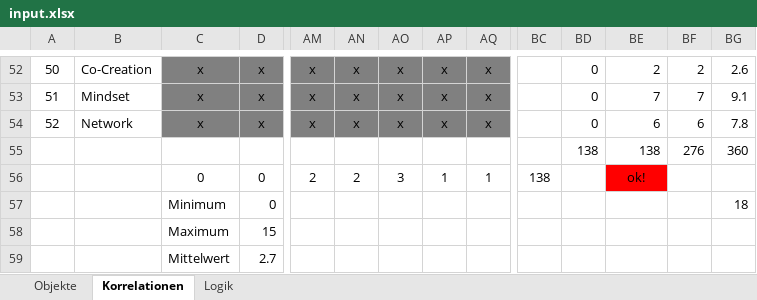
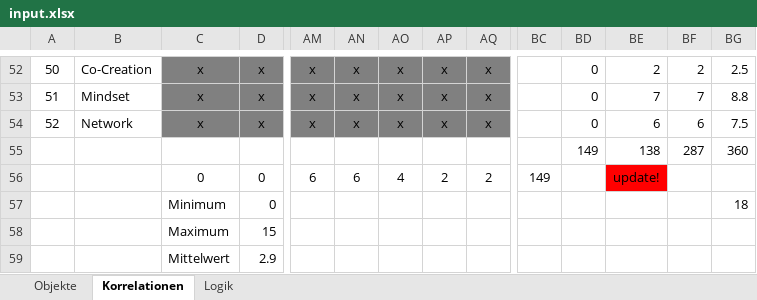
Before and after one commit to simonline/chord, an Excel workbook: data/input.xlsx, sheet Korrelationen, drawn as a sheet; only a part is shown, gaps mark what is left out; values as stored, in another font and other column widths than the file's, no borders; conditional formats not drawn; the diff covers the shown part only; the diff names each change by its address in the sheet, - before the commit and + after, or states it on an @@ line.

```diff
--- a/data/input.xlsx (sheet Korrelationen)
+++ b/data/input.xlsx (sheet Korrelationen)
-BG52: 2.6
+BG52: 2.5
-BG53: 9.1
+BG53: 8.8
-BG54: 7.8
+BG54: 7.5
-BD55: 138
+BD55: 149
-BF55: 276
+BF55: 287
-AM56: 2
+AM56: 6
-AN56: 2
+AN56: 6
-AO56: 3
+AO56: 4
-AP56: 1
+AP56: 2
-AQ56: 1
+AQ56: 2
-BC56: 138
+BC56: 149
-BE56: ok!
+BE56: update!
-D59: 2.7
+D59: 2.9
```
Also changed, not shown: 63 edited cells and cell formats elsewhere in this sheet, sheet Logik, sheet Objekte, formulas that keep their value, charts or pictures.
